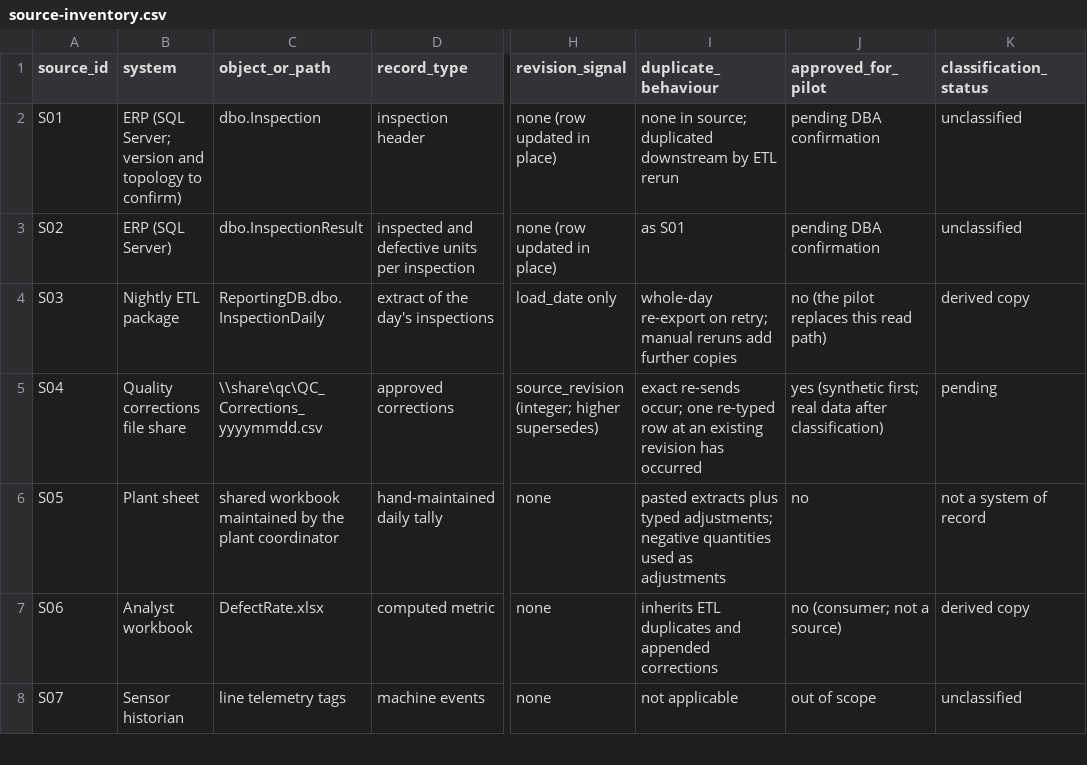
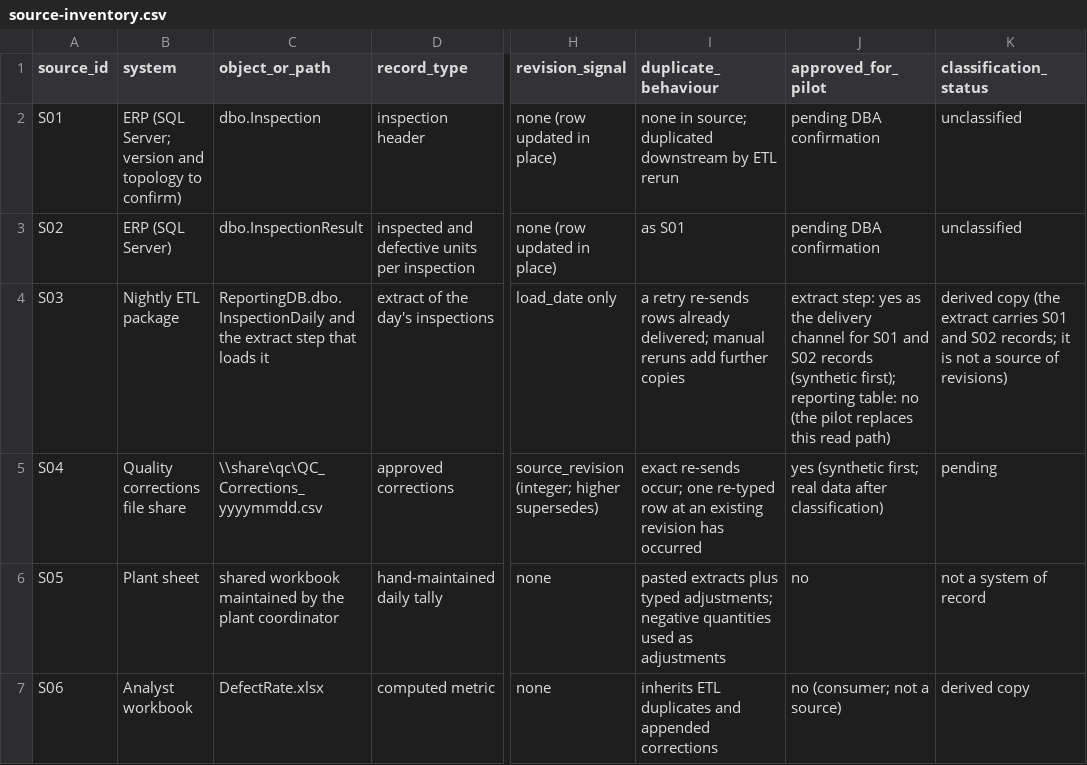
Before and after one commit to spicyChicken59/SpicyBrain, a CSV file: content/exercises/capstone-cinderline/source-inventory.csv, drawn as a sheet; only a part is shown, gaps mark what is left out; the shorter side is filled out with more unchanged rows; the diff names each change by its address in the sheet, - before the commit and + after, or states it on an @@ line.

```diff
--- a/content/exercises/capstone-cinderline/source-inventory.csv
+++ b/content/exercises/capstone-cinderline/source-inventory.csv
-C4 (object_or_path): ReportingDB.dbo.InspectionDaily
+C4 (object_or_path): ReportingDB.dbo.InspectionDaily and the extract step that loads it
-I4 (duplicate_behaviour): whole-day re-export on retry; manual reruns…
+I4 (duplicate_behaviour): a retry re-sends rows already delivered; manual reruns…
-J4 (approved_for_pilot): no (the…
+J4 (approved_for_pilot): extract step: yes as the delivery channel for S01 and S02 records (synthetic first); reporting table: no (the…
-K4 (classification_status): derived copy
+K4 (classification_status): derived copy (the extract carries S01 and S02 records; it is not a source of revisions)
```
Also changed, not shown: content/exercises/capstone-coexistence/inventory.csv, content/exercises/capstone-service-knowledge/authorization-matrix.csv, 51 other files.
